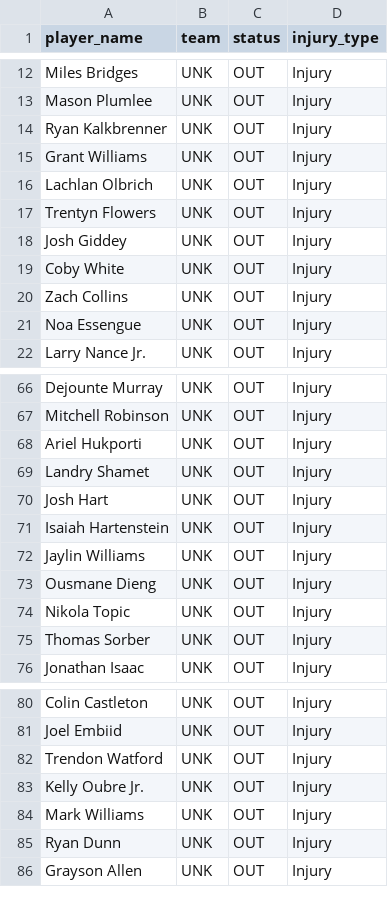
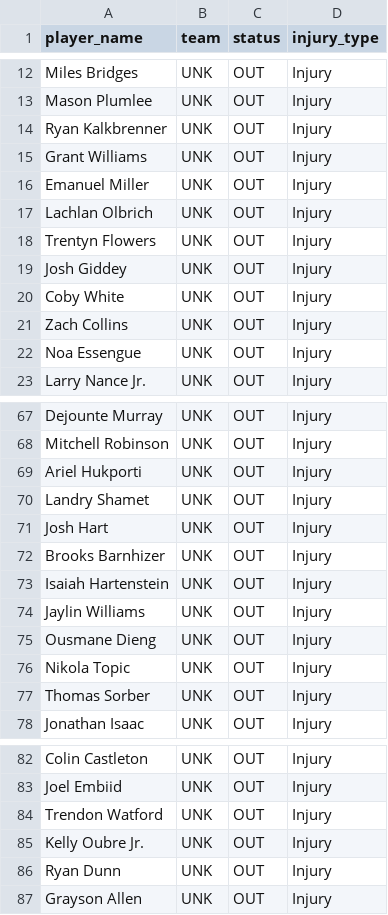
Before and after one commit to mark-war/nba-agent-2025, a CSV file: data/injuries.csv, drawn as a sheet; only a part is shown, gaps mark what is left out.

```diff
--- a/data/injuries.csv
+++ b/data/injuries.csv
@@ -15,2 +15,3 @@ Ryan Kalkbrenner,UNK,OUT,Injury
 Grant Williams,UNK,OUT,Injury
+Emanuel Miller,UNK,OUT,Injury
 Lachlan Olbrich,UNK,OUT,Injury
@@ -70,2 +71,3 @@ Landry Shamet,UNK,OUT,Injury
 Josh Hart,UNK,OUT,Injury
+Brooks Barnhizer,UNK,OUT,Injury
 Isaiah Hartenstein,UNK,OUT,Injury
@@ -83,3 +85,2 @@ Trendon Watford,UNK,OUT,Injury
 Kelly Oubre Jr.,UNK,OUT,Injury
-Mark Williams,UNK,OUT,Injury
 Ryan Dunn,UNK,OUT,Injury
```
Also changed, not shown: 1 other file.
